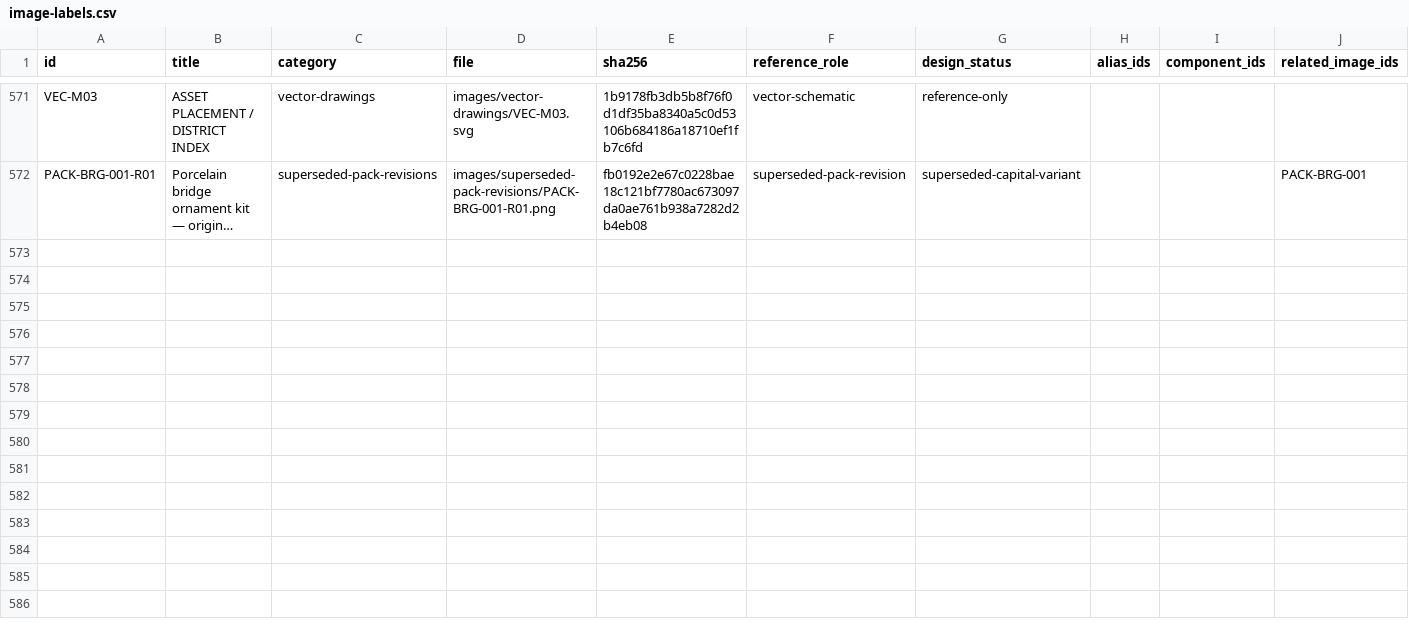
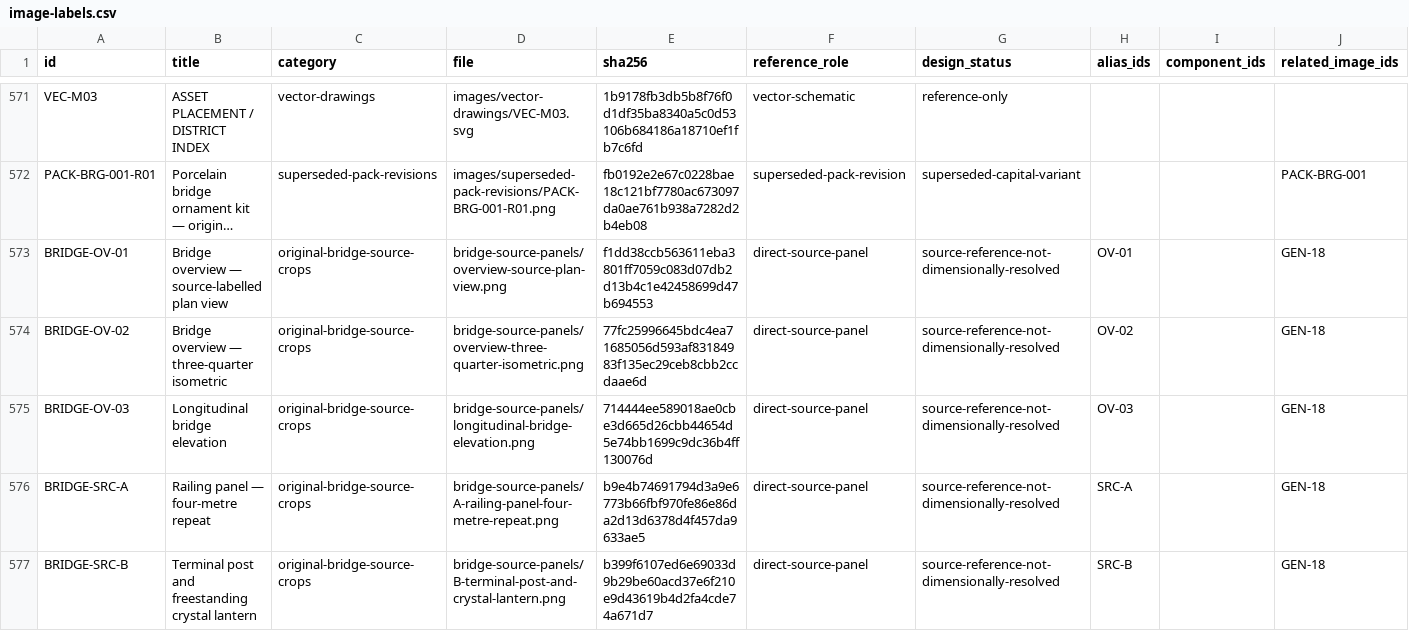
Before and after one commit to azim12086atmes-s/birthday-castle, a CSV file: docs/asset-image-library/image-labels.csv, drawn as a sheet; only a part is shown, gaps mark what is left out; long unchanged cells end in …; the diff covers the shown part only; the diff names each change by its address in the sheet, - before the commit and + after, or states it on an @@ line.

Commit message:
Segment original bridge source and document kit discrepancies

```diff
--- a/docs/asset-image-library/image-labels.csv
+++ b/docs/asset-image-library/image-labels.csv
+row 573: BRIDGE-OV-01 | Bridge overview — source-labelled plan view | original-bridge-source-crops | bridge-source-panels/overview-source-plan-view.png | f1dd38ccb563611eba3801ff7059c083d07db2d13b4c1e42458699d47b694553 | direct-source-panel | source-reference-not-dimensionally-resolved | OV-01 |  | GEN-18
+row 574: BRIDGE-OV-02 | Bridge overview — three-quarter isometric | original-bridge-source-crops | bridge-source-panels/overview-three-quarter-isometric.png | 77fc25996645bdc4ea71685056d593af83184983f135ec29ceb8cbb2ccdaae6d | direct-source-panel | source-reference-not-dimensionally-resolved | OV-02 |  | GEN-18
+row 575: BRIDGE-OV-03 | Longitudinal bridge elevation | original-bridge-source-crops | bridge-source-panels/longitudinal-bridge-elevation.png | 714444ee589018ae0cbe3d665d26cbb44654d5e74bb1699c9dc36b4ff130076d | direct-source-panel | source-reference-not-dimensionally-resolved | OV-03 |  | GEN-18
+row 576: BRIDGE-SRC-A | Railing panel — four-metre repeat | original-bridge-source-crops | bridge-source-panels/A-railing-panel-four-metre-repeat.png | b9e4b74691794d3a9e6773b66fbf970fe86e86da2d13d6378d4f457da9633ae5 | direct-source-panel | source-reference-not-dimensionally-resolved | SRC-A |  | GEN-18
+row 577: BRIDGE-SRC-B | Terminal post and freestanding crystal lantern | original-bridge-source-crops | bridge-source-panels/B-terminal-post-and-crystal-lantern.png | b399f6107ed6e69033d9b29be60acd37e6f210e9d43619b4d2fa4cde74a671d7 | direct-source-panel | source-reference-not-dimensionally-resolved | SRC-B |  | GEN-18
```
Also changed, not shown: 5 added rows and 2 edited cells elsewhere in this file, docs/asset-image-library/batch-model-tracker.csv, docs/asset-image-library/model-tracker.csv, 21 other files.
